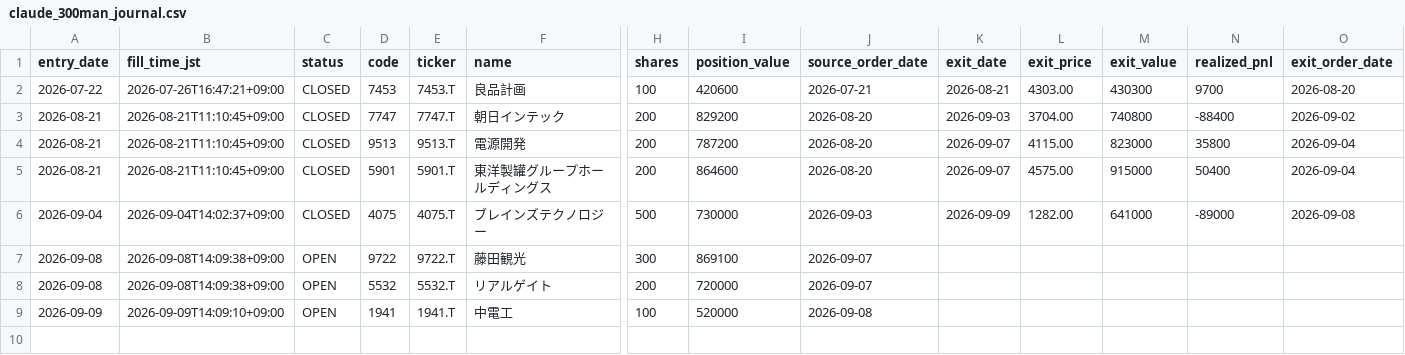
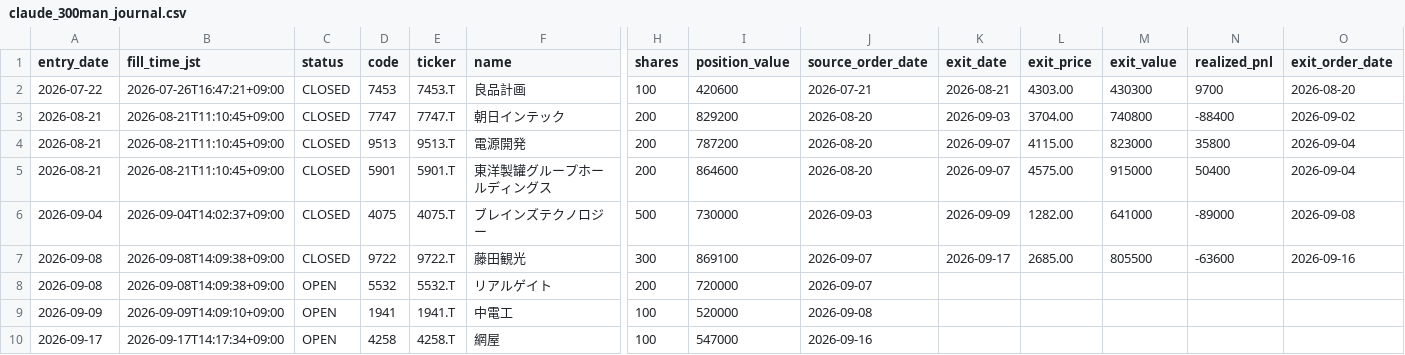
Before and after one commit to MANDAI0571/stock-news-monitor, a CSV file: data/claude_300man_journal.csv, drawn as a sheet; only a part is shown, gaps mark what is left out; rows hold the shown columns only; the diff names each change by its address in the sheet, - before the commit and + after, or states it on an @@ line.

```diff
--- a/data/claude_300man_journal.csv
+++ b/data/claude_300man_journal.csv
-C7 (status): OPEN
+C7 (status): CLOSED
-K7 (exit_date): (empty)
+K7 (exit_date): 2026-09-17
-L7 (exit_price): (empty)
+L7 (exit_price): 2685.00
-M7 (exit_value): (empty)
+M7 (exit_value): 805500
-N7 (realized_pnl): (empty)
+N7 (realized_pnl): -63600
-O7 (exit_order_date): (empty)
+O7 (exit_order_date): 2026-09-16
+row 10: 2026-09-17 | 2026-09-17T14:17:34+09:00 | OPEN | 4258 | 4258.T | 網屋 | 100 | 547000 | 2026-09-16
```
Also changed, not shown: data/claude_300man_orders.csv, 1 other file.
